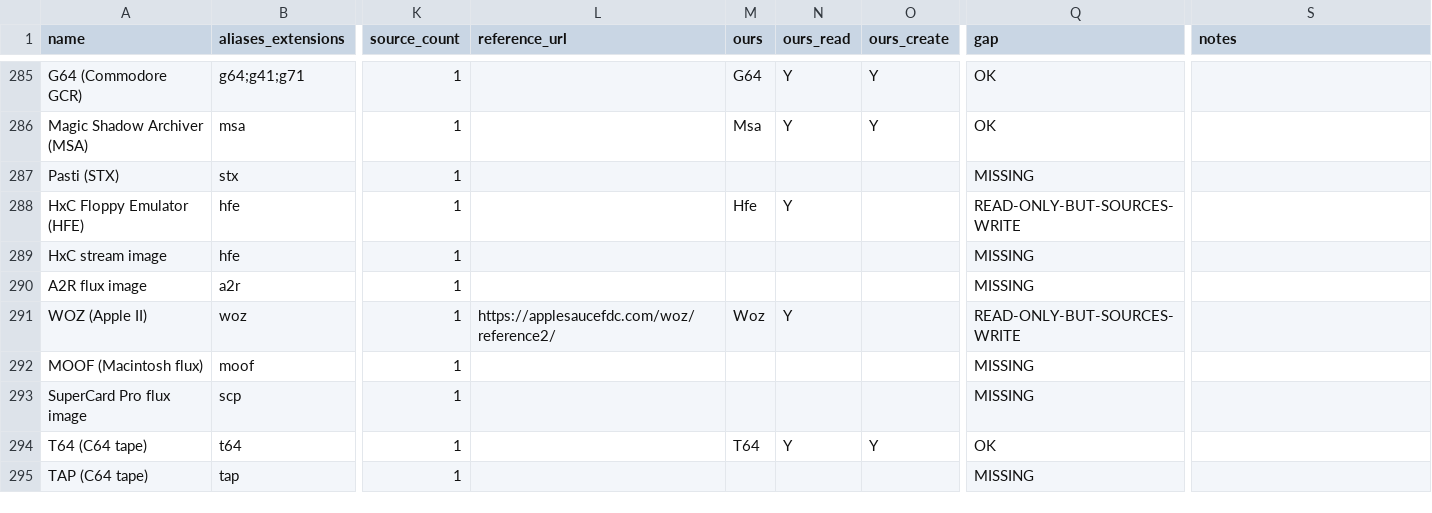
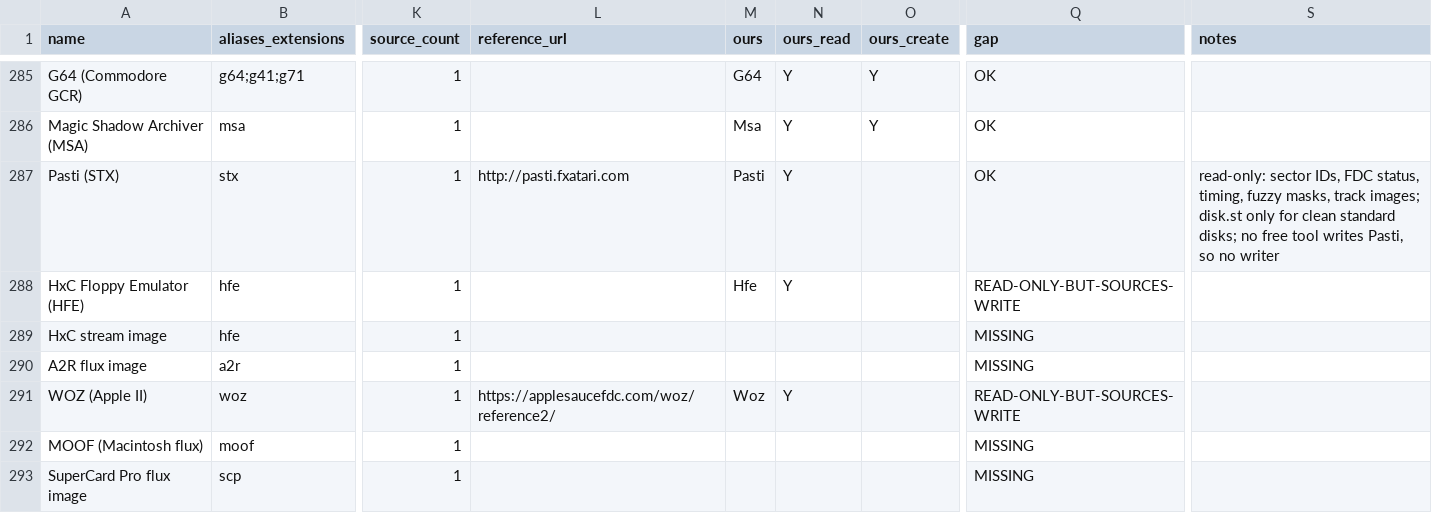
Before and after one commit to Hawkynt/CompressionWorkbench, a CSV file: docs/catalogue/reference-formats.csv, drawn as a sheet; only a part is shown, gaps mark what is left out; the shorter side is filled out with more unchanged rows; the diff names each change by its address in the sheet, - before the commit and + after, or states it on an @@ line.

Commit message:
+ Pasti (Atari ST .stx) images, read-only
Pasti was missing. The new descriptor reads version-3 STX images: the
"RSY\0" header and every track record, with its sector descriptors
(ID field, FDC status, bit position, read time), fuzzy masks, the
optional sync offset and track image, and records without descriptors
(plain 512-byte sectors). It lists metadata.ini with the whole
observation, each sector's data (duplicate IDs kept apart) and fuzzy
mask, recorded track images, and a plain disk.st only when every track
is a clean standard one, so a protected disk never gets an invented
image. Read-only: Pasti is an observational format that no free tool
writes.

Oracle: MAME floptool loads the complete Union Demo (published by the
Pasti authors, SHA-256 pinned; the first three records are checked in
with provenance) and its ST writer recovers the standard track 0 side 0
sectors, which are the bytes our reader takes from the records. The
recovered boot sector carries the Atari ST 0x1234 checksum. New CI gate.

Sourcing: rung 1. Record layout from MAME's pasti_dsk.cpp
(BSD-3-Clause, notice beside the code), after the Pasti file
documentation it cites.

```diff
--- a/docs/catalogue/reference-formats.csv
+++ b/docs/catalogue/reference-formats.csv
-L287 (reference_url): (empty)
+L287 (reference_url): http://pasti.fxatari.com
-M287 (ours): (empty)
+M287 (ours): Pasti
-N287 (ours_read): (empty)
+N287 (ours_read): Y
-Q287 (gap): MISSING
+Q287 (gap): OK
-S287 (notes): (empty)
+S287 (notes): read-only: sector IDs, FDC status, timing, fuzzy masks, track images; disk.st only for clean standard disks; no free tool writes Pasti, so no writer
```
Also changed, not shown: docs/catalogue/our-registry.csv, 7 other files.
